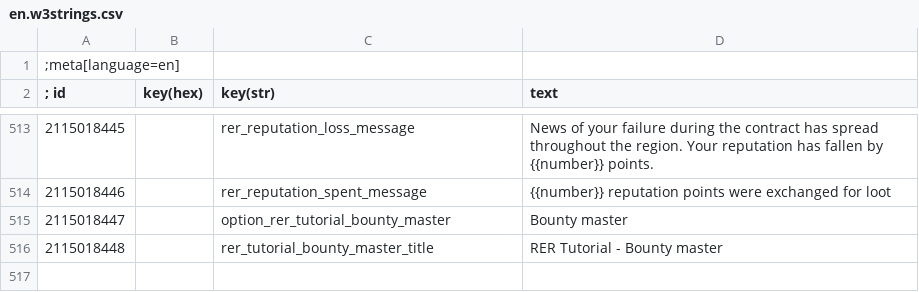
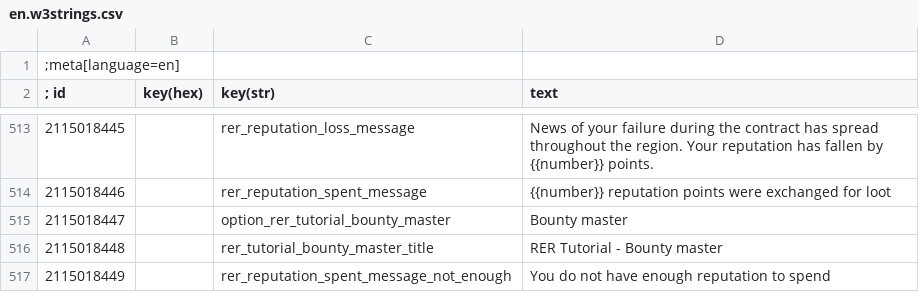
Before and after one commit to Aelto/tw3-random-encounters-reworked, a CSV file: strings/en.w3strings.csv, drawn as a sheet; only a part is shown, gaps mark what is left out.

Commit message:
display message if missing reputation to trade

```diff
--- a/strings/en.w3strings.csv
+++ b/strings/en.w3strings.csv
@@ -516 +516,2 @@
 2115018448|        |rer_tutorial_bounty_master_title|RER Tutorial - Bounty master
+2115018449|        |rer_reputation_spent_message_not_enough|You do not have enough reputation to spend
```
Also changed, not shown: 1 other file.
